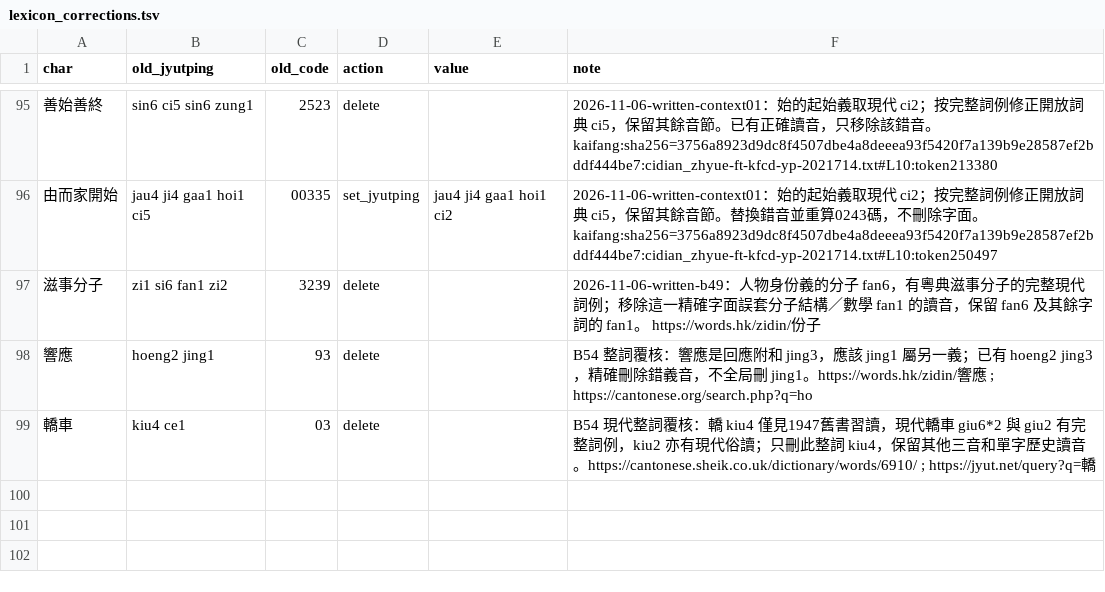
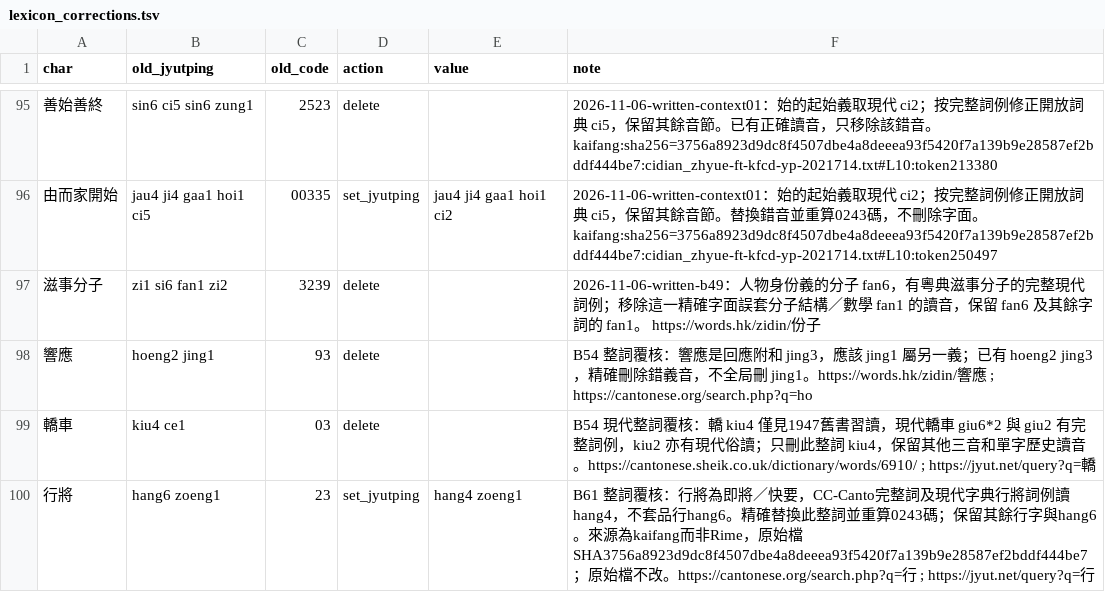
Before and after one commit to bill-iu/Canto-0243, a TSV file: data/lexicon/lexicon_corrections.tsv, drawn as a sheet; only a part is shown, gaps mark what is left out; the diff names each change by its address in the sheet, - before the commit and + after, or states it on an @@ line.

Commit message:
Complete B61 reading review and verify dictionary search and ranking

```diff
--- a/data/lexicon/lexicon_corrections.tsv
+++ b/data/lexicon/lexicon_corrections.tsv
+row 100: 行將 | hang6 zoeng1 | 23 | set_jyutping | hang4 zoeng1 | B61 整詞覆核：行將為即將／快要，CC-Canto完整詞及現代字典行將詞例讀hang4，不套品行hang6。精確替換此整詞並重算0243碼；保留其餘行字與hang6。來源為kaifang而非Rime，原始檔SHA3756a8923d9dc8f4507dbe4a8deeea93f5420f7a139b9e28587ef2bddf444be7；原始檔不改。https://cantonese.org/search.php?q=行 ; https://jyut.net/query?q=行
```
Also changed, not shown: 16 other files.
